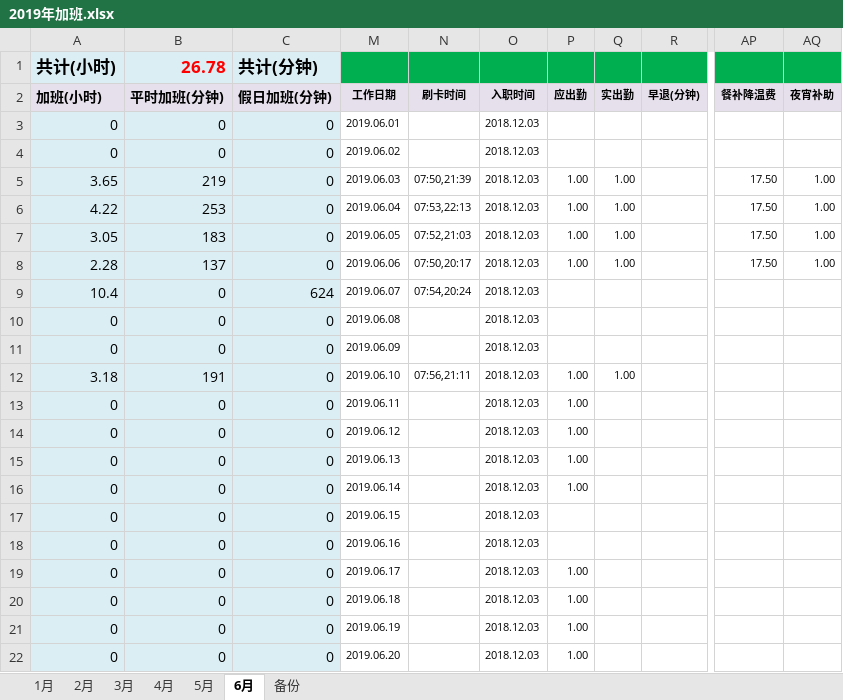
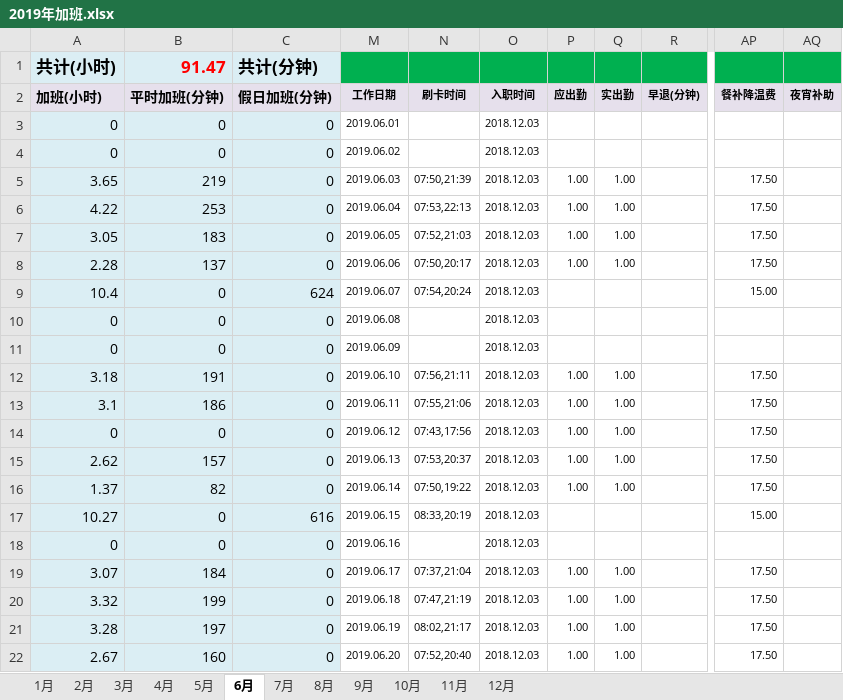
Before and after one commit to superzoon/superzoon, an Excel workbook: WorkTime/2019年加班.xlsx, sheet 6月, drawn as a sheet; only a part is shown, gaps mark what is left out; values as stored, in another font and other column widths than the file's, no borders; the diff covers the shown part only; the diff names each change by its address in the sheet, - before the commit and + after, or states it on an @@ line.

```diff
--- a/WorkTime/2019年加班.xlsx (sheet 6月)
+++ b/WorkTime/2019年加班.xlsx (sheet 6月)
-sheet tab: 备份
+sheet tab: 10月
+sheet tab: 7月
+sheet tab: 8月
+sheet tab: 9月
+sheet tab: 11月
+sheet tab: 12月
-B1 (平时加班(分钟)): 26.78
+B1 (平时加班(分钟)): 91.47
-AQ5:AQ8 (夜宵补助): 1.00
+AQ5:AQ8 (夜宵补助): (empty)
-AP9 (餐补降温费): (empty)
+AP9 (餐补降温费): 15.00
-AP12:AP16 (餐补降温费): (empty)
+AP12:AP16 (餐补降温费): 17.50
-A13 (加班(小时)): 0
+A13 (加班(小时)): 3.1
-B13 (平时加班(分钟)): 0
+B13 (平时加班(分钟)): 186
-N13 (刷卡时间): (empty)
+N13 (刷卡时间): 07:55,21:06
-Q13:Q16 (实出勤): (empty)
+Q13:Q16 (实出勤): 1.00
-N14 (刷卡时间): (empty)
+N14 (刷卡时间): 07:43,17:56
-A15 (加班(小时)): 0
+A15 (加班(小时)): 2.62
-B15 (平时加班(分钟)): 0
+B15 (平时加班(分钟)): 157
-N15 (刷卡时间): (empty)
+N15 (刷卡时间): 07:53,20:37
-A16 (加班(小时)): 0
+A16 (加班(小时)): 1.37
-B16 (平时加班(分钟)): 0
+B16 (平时加班(分钟)): 82
-N16 (刷卡时间): (empty)
+N16 (刷卡时间): 07:50,19:22
-A17 (加班(小时)): 0
+A17 (加班(小时)): 10.27
-C17 (假日加班(分钟)): 0
+C17 (假日加班(分钟)): 616
-N17 (刷卡时间): (empty)
+N17 (刷卡时间): 08:33,20:19
-AP17 (餐补降温费): (empty)
+AP17 (餐补降温费): 15.00
-A19 (加班(小时)): 0
+A19 (加班(小时)): 3.07
-B19 (平时加班(分钟)): 0
+B19 (平时加班(分钟)): 184
-N19 (刷卡时间): (empty)
+N19 (刷卡时间): 07:37,21:04
-Q19:Q22 (实出勤): (empty)
+Q19:Q22 (实出勤): 1.00
-AP19:AP22 (餐补降温费): (empty)
+AP19:AP22 (餐补降温费): 17.50
-A20 (加班(小时)): 0
+A20 (加班(小时)): 3.32
-B20 (平时加班(分钟)): 0
+B20 (平时加班(分钟)): 199
-N20 (刷卡时间): (empty)
+N20 (刷卡时间): 07:47,21:19
-A21 (加班(小时)): 0
+A21 (加班(小时)): 3.28
-B21 (平时加班(分钟)): 0
+B21 (平时加班(分钟)): 197
-N21 (刷卡时间): (empty)
+N21 (刷卡时间): 08:02,21:17
-A22 (加班(小时)): 0
+A22 (加班(小时)): 2.67
-B22 (平时加班(分钟)): 0
+B22 (平时加班(分钟)): 160
-N22 (刷卡时间): (empty)
+N22 (刷卡时间): 07:52,20:40
```
Also changed, not shown: 35 edited cells elsewhere in this sheet, hidden cells.
